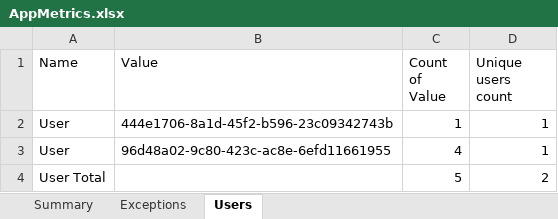
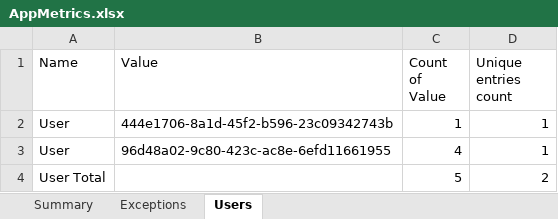
Before and after one commit to fandrei/AppMetrics, an Excel workbook: Samples/AppMetrics.xlsx, sheet Users, drawn as a sheet; values as stored, in another font and other column widths than the file's, no borders; the diff names each change by its address in the sheet, - before the commit and + after, or states it on an @@ line.

```diff
--- a/Samples/AppMetrics.xlsx (sheet Users)
+++ b/Samples/AppMetrics.xlsx (sheet Users)
-D1: Unique users count
+D1: Unique entries count
```
Also changed, not shown: sheet Exceptions.
